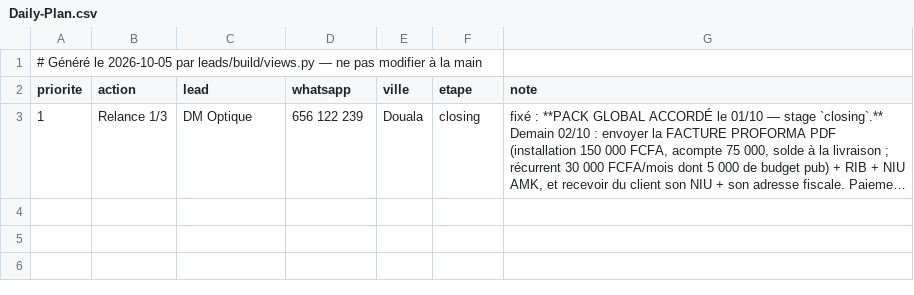
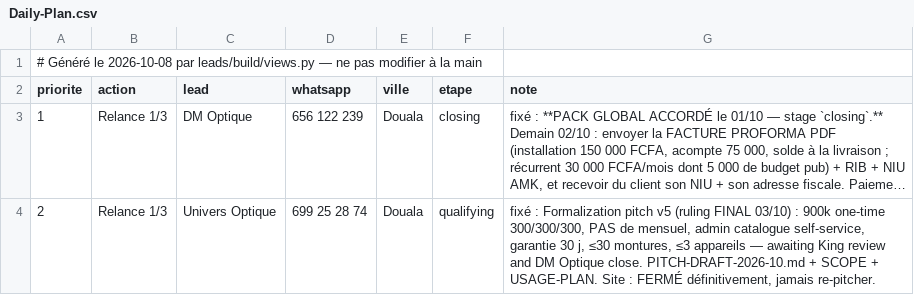
Before and after one commit to AKWOKING/AMK, a CSV file: leads/Daily-Plan.csv, drawn as a sheet; long unchanged cells end in …; the diff names each change by its address in the sheet, - before the commit and + after, or states it on an @@ line.

```diff
--- a/leads/Daily-Plan.csv
+++ b/leads/Daily-Plan.csv
-A1 (priorite): …Généré le 2026-10-05 par leads/build/views.py…
+A1 (priorite): …Généré le 2026-10-08 par leads/build/views.py…
+row 4: 2 | Relance 1/3 | Univers Optique | 699 25 28 74 | Douala | qualifying | fixé : Formalization pitch v5 (ruling FINAL 03/10) : 900k one-time 300/300/300, PAS de mensuel, admin catalogue self-service, garantie 30 j, ≤30 montures, ≤3 appareils — awaiting King review and DM Optique close. PITCH-DRAFT-2026-10.md + SCOPE + USAGE-PLAN. Site : FERMÉ définitivement, jamais re-pitcher.
```
Also changed, not shown: leads/CRM.csv, 46 other files.
